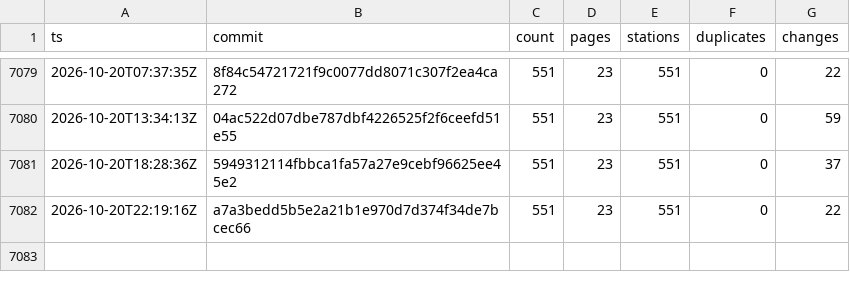
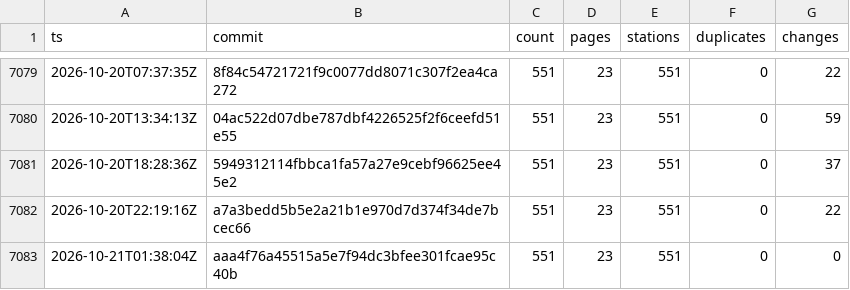
Before and after one commit to stefanb/goriva-data, a CSV file: history/snapshots.csv, drawn as a sheet; only a part is shown, gaps mark what is left out.

```diff
--- a/history/snapshots.csv
+++ b/history/snapshots.csv
@@ -7082 +7082,2 @@ ts,commit,count,pages,stations,duplicates,changes
 2026-10-20T22:19:16Z,a7a3bedd5b5e2a21b1e970d7d374f34de7bcec66,551,23,551,0,22
+2026-10-21T01:38:04Z,aaa4f76a45515a5e7f94dc3bfee301fcae95c40b,551,23,551,0,0
```
Also changed, not shown: 2 other files.
